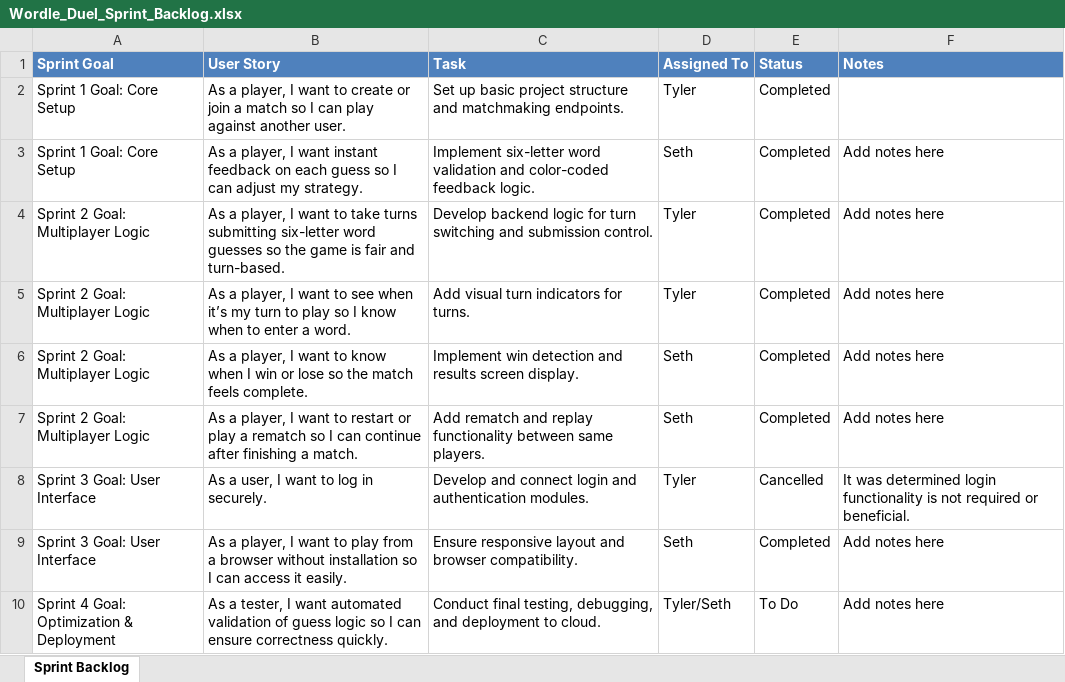
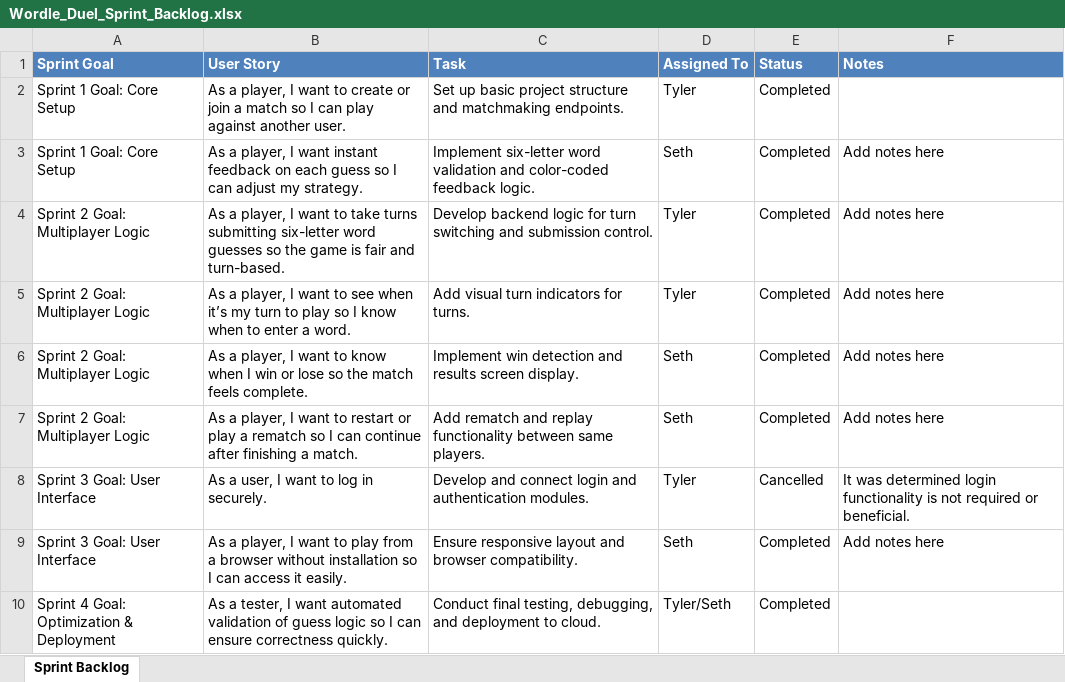
Before and after one commit to Holysub8/Wordle-Duel, an Excel workbook: agile/Wordle_Duel_Sprint_Backlog.xlsx, sheet Sprint Backlog, drawn as a sheet; values as stored, in another font and other column widths than the file's, no borders; the diff names each change by its address in the sheet, - before the commit and + after, or states it on an @@ line.

```diff
--- a/agile/Wordle_Duel_Sprint_Backlog.xlsx (sheet Sprint Backlog)
+++ b/agile/Wordle_Duel_Sprint_Backlog.xlsx (sheet Sprint Backlog)
-E10 (Status): To Do
+E10 (Status): Completed
-F10 (Notes): Add notes here
+F10 (Notes): (empty)
```
Also changed, not shown: agile/Wordle_Duel_Product_Backlog.xlsx.
